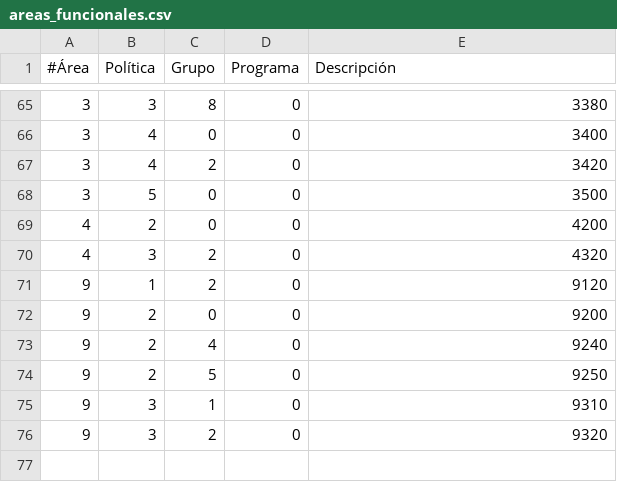
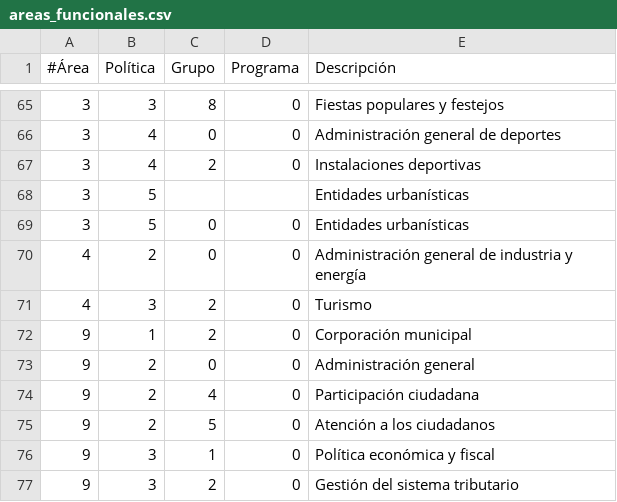
Before and after one commit to civio/presupuesto-valdemorillo, a CSV file: data/es/areas_funcionales.csv, drawn as a sheet; only a part is shown, gaps mark what is left out; the diff covers the shown part only.

```diff
--- a/data/es/areas_funcionales.csv
+++ b/data/es/areas_funcionales.csv
@@ -65,12 +65,13 @@
-3,3,8,0,"3380"
-3,4,0,0,"3400"
-3,4,2,0,"3420"
-3,5,0,0,"3500"
-4,2,0,0,"4200"
-4,3,2,0,"4320"
-9,1,2,0,"9120"
-9,2,0,0,"9200"
-9,2,4,0,"9240"
-9,2,5,0,"9250"
-9,3,1,0,"9310"
-9,3,2,0,"9320"
+3,3,8,0,Fiestas populares y festejos
+3,4,0,0,Administración general de deportes
+3,4,2,0,Instalaciones deportivas
+3,5,,,Entidades urbanísticas
+3,5,0,0,Entidades urbanísticas
+4,2,0,0,Administración general de industria y energía
+4,3,2,0,Turismo
+9,1,2,0,Corporación municipal
+9,2,0,0,Administración general
+9,2,4,0,Participación ciudadana
+9,2,5,0,Atención a los ciudadanos
+9,3,1,0,Política económica y fiscal
+9,3,2,0,Gestión del sistema tributario
```
Also changed, not shown: 1 added row, 1 removed row and 26 edited cells elsewhere in this file, data/es/clasificacion_economica.csv.
